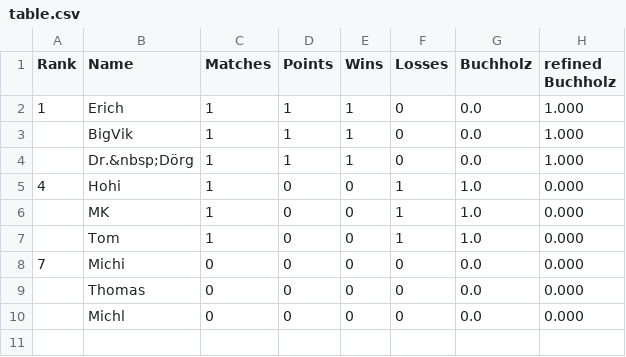
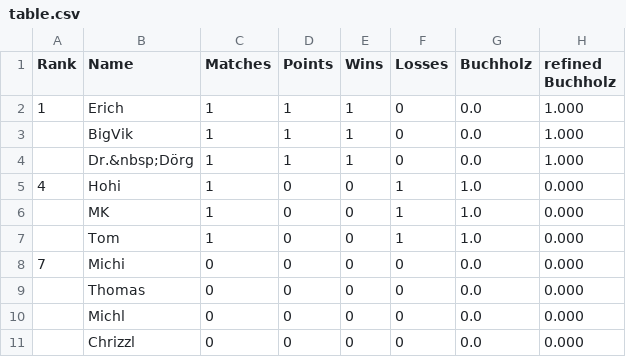
Before and after one commit to flunkypiraten/flunkypiraten.github.io, a CSV file: _data/table.csv, drawn as a sheet.

Commit message:
update table data

```diff
--- a/_data/table.csv
+++ b/_data/table.csv
@@ -10 +10,2 @@ Rank,Name,Matches,Points,Wins,Losses,Buchholz,refined Buchholz
 ,Michl,0,0,0,0,0.0,0.000
+,Chrizzl,0,0,0,0,0.0,0.000
```
